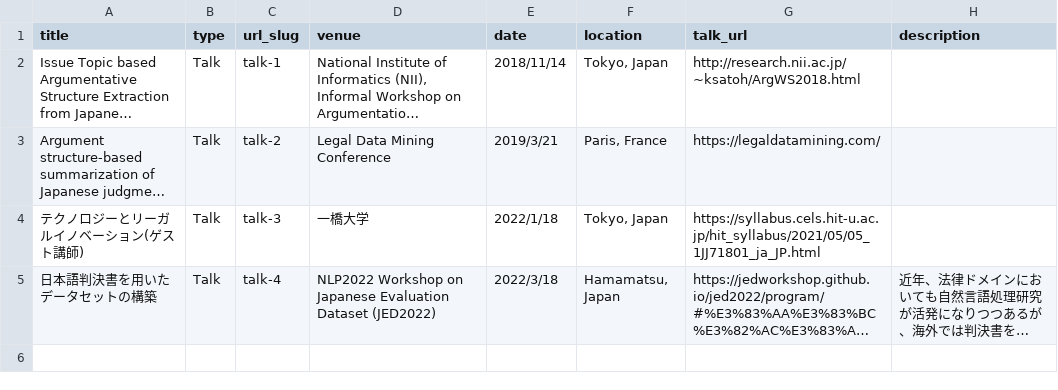
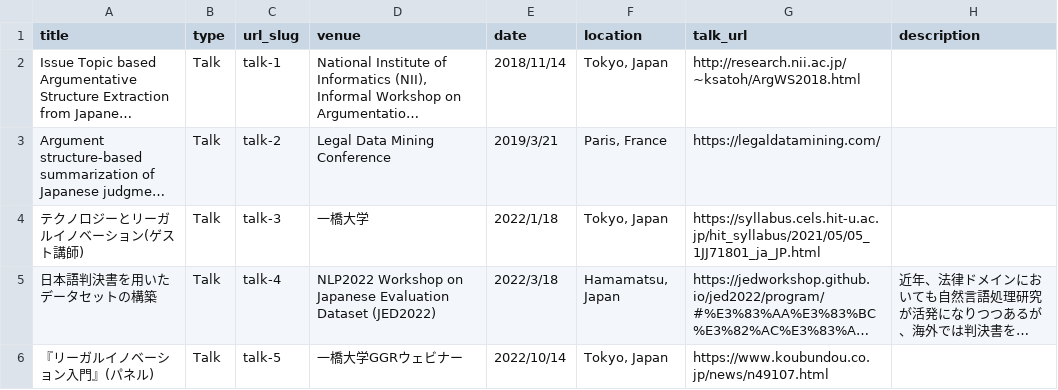
Before and after one commit to nightowl-jp/nightowl-jp.github.io, a TSV file: markdown_generator/talks.tsv, drawn as a sheet; long unchanged cells end in …; the diff names each change by its address in the sheet, - before the commit and + after, or states it on an @@ line.

```diff
--- a/markdown_generator/talks.tsv
+++ b/markdown_generator/talks.tsv
+row 6: 『リーガルイノベーション入門』(パネル) | Talk | talk-5 | 一橋大学GGRウェビナー | 2022/10/14 | Tokyo, Japan | https://www.koubundou.co.jp/news/n49107.html
```
Also changed, not shown: 1 other file.
